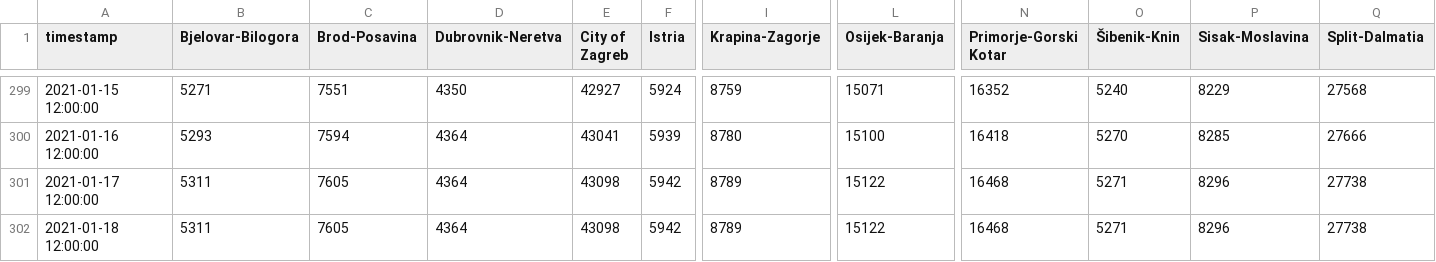
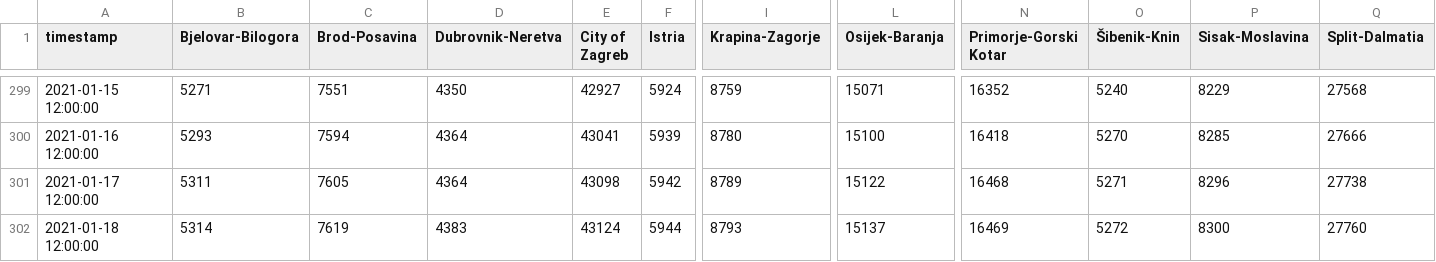
Before and after one commit to saraedum/coronavirus-hr, a CSV file: koronavirus.csv, drawn as a sheet; only a part is shown, gaps mark what is left out; the diff covers the shown part only; the diff names each change by its address in the sheet, - before the commit and + after, or states it on an @@ line.

```diff
--- a/koronavirus.csv
+++ b/koronavirus.csv
-B302 (Bjelovar-Bilogora): 5311
+B302 (Bjelovar-Bilogora): 5314
-C302 (Brod-Posavina): 7605
+C302 (Brod-Posavina): 7619
-D302 (Dubrovnik-Neretva): 4364
+D302 (Dubrovnik-Neretva): 4383
-E302 (City of Zagreb): 43098
+E302 (City of Zagreb): 43124
-F302 (Istria): 5942
+F302 (Istria): 5944
-I302 (Krapina-Zagorje): 8789
+I302 (Krapina-Zagorje): 8793
-L302 (Osijek-Baranja): 15122
+L302 (Osijek-Baranja): 15137
-N302 (Primorje-Gorski Kotar): 16468
+N302 (Primorje-Gorski Kotar): 16469
-O302 (Šibenik-Knin): 5271
+O302 (Šibenik-Knin): 5272
-P302 (Sisak-Moslavina): 8296
+P302 (Sisak-Moslavina): 8300
-Q302 (Split-Dalmatia): 27738
+Q302 (Split-Dalmatia): 27760
```
Also changed, not shown: 5 edited cells elsewhere in this file, 2 other files.
